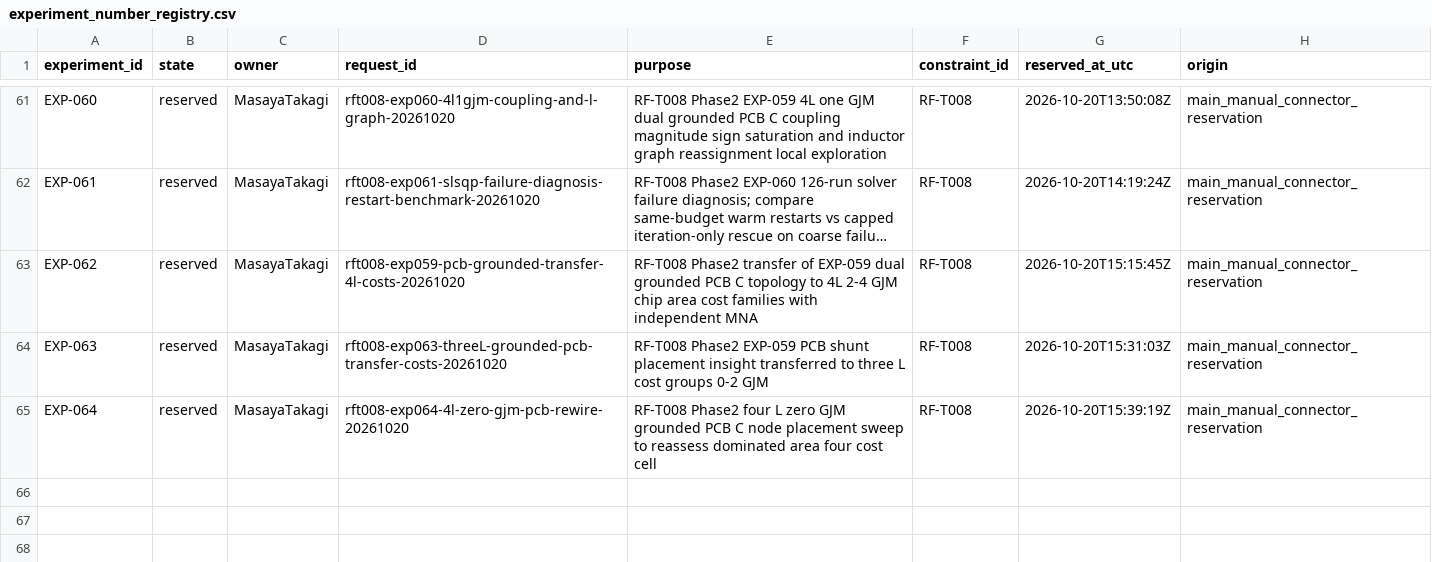
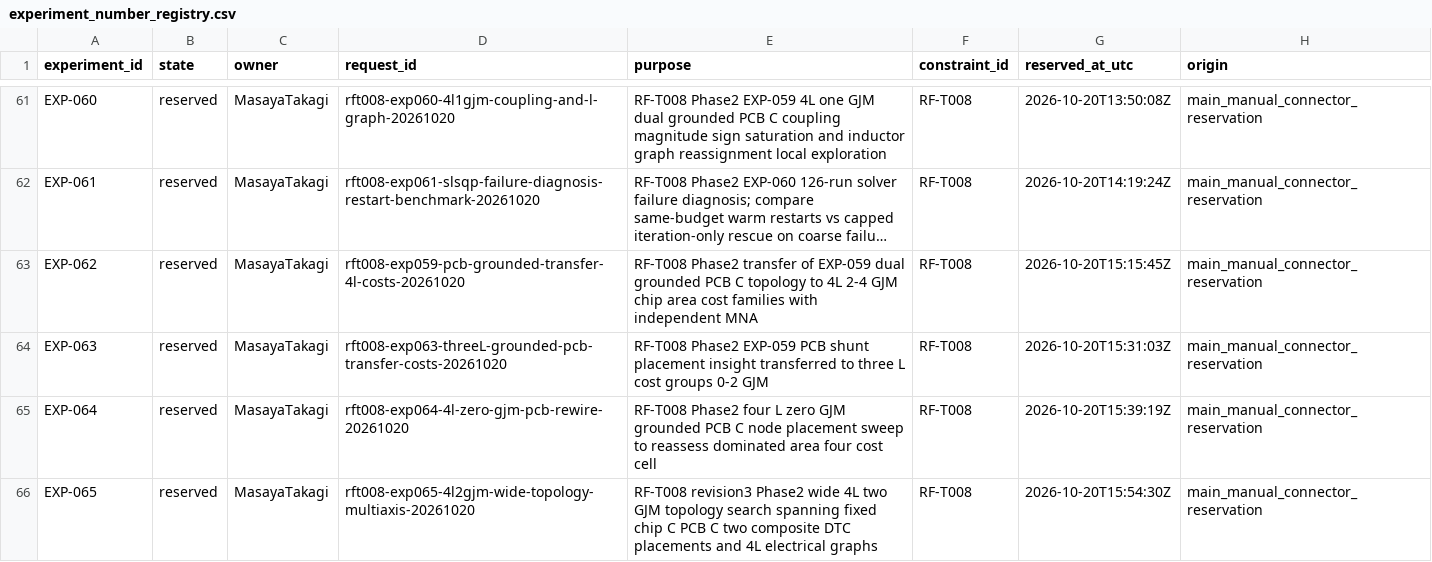
Before and after one commit to miyabimm/reconfigurable-rf-lpf-research, a CSV file: data/experiment_number_registry.csv, drawn as a sheet; only a part is shown, gaps mark what is left out; long unchanged cells end in …; the diff names each change by its address in the sheet, - before the commit and + after, or states it on an @@ line.

Commit message:
Reserve EXP-065 for RF-T008 Phase2 4L2GJM wide multiaxis topology search

```diff
--- a/data/experiment_number_registry.csv
+++ b/data/experiment_number_registry.csv
+row 66: EXP-065 | reserved | MasayaTakagi | rft008-exp065-4l2gjm-wide-topology-multiaxis-20261020 | RF-T008 revision3 Phase2 wide 4L two GJM topology search spanning fixed chip C PCB C two composite DTC placements and 4L electrical graphs | RF-T008 | 2026-10-20T15:54:30Z | main_manual_connector_reservation
```
